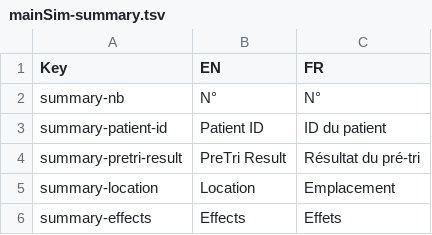
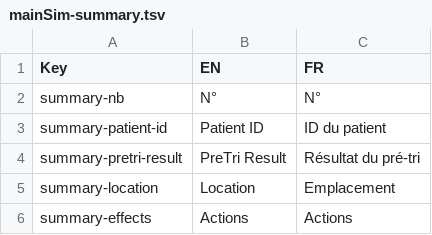
Before and after one commit to Heigvd/mimms, a TSV file: gameModel/files/translations/mainSim-summary.tsv, drawn as a sheet.

Commit message:
change effects to actions

```diff
--- a/gameModel/files/translations/mainSim-summary.tsv
+++ b/gameModel/files/translations/mainSim-summary.tsv
@@ -5,2 +5,2 @@ summary-pretri-result	PreTri Result	Résultat du pré-tri
 summary-location	Location	Emplacement
-summary-effects	Effects	Effets
+summary-effects	Actions	Actions
```
Also changed, not shown: 1 other file.
